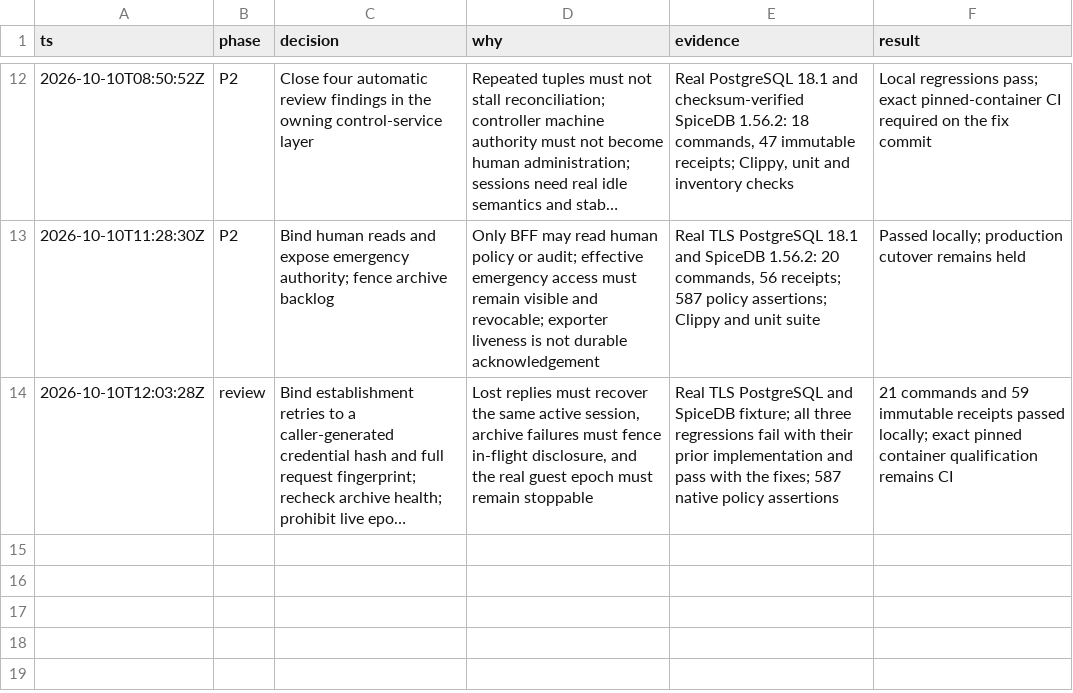
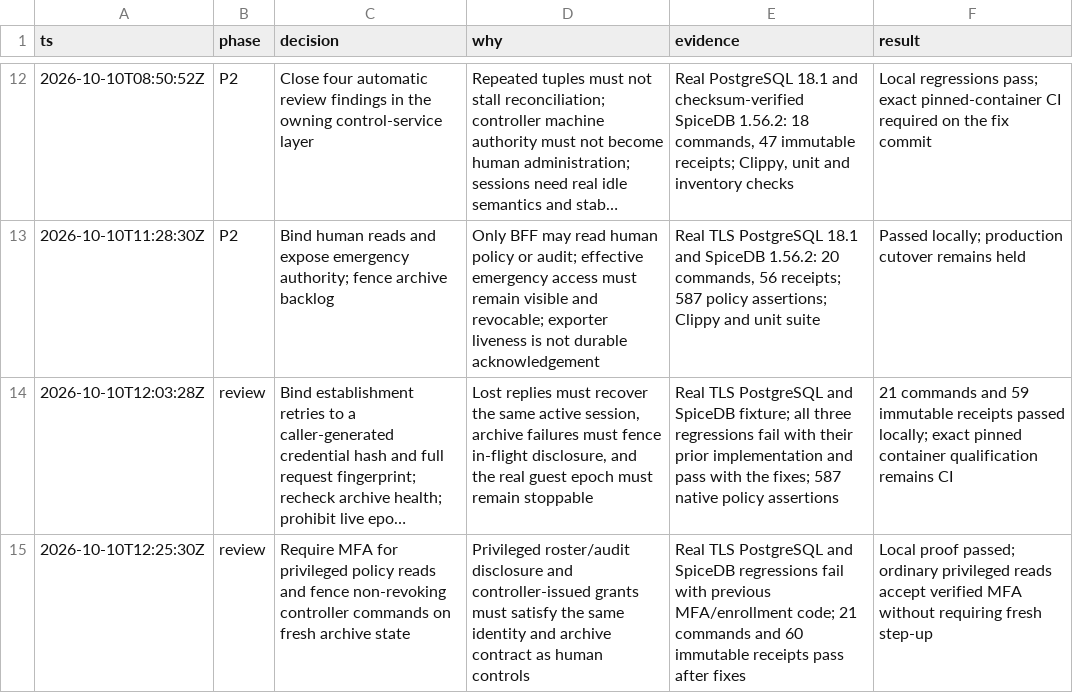
Before and after one commit to proompteng/lab, a TSV file: docs/tengri/ofz-implementation-decisions.tsv, drawn as a sheet; only a part is shown, gaps mark what is left out; long unchanged cells end in …; the diff names each change by its address in the sheet, - before the commit and + after, or states it on an @@ line.

Commit message:
fix(ofz): enforce privileged MFA and enrollment fences

```diff
--- a/docs/tengri/ofz-implementation-decisions.tsv
+++ b/docs/tengri/ofz-implementation-decisions.tsv
+row 15: 2026-10-10T12:25:30Z | review | Require MFA for privileged policy reads and fence non-revoking controller commands on fresh archive state | Privileged roster/audit disclosure and controller-issued grants must satisfy the same identity and archive contract as human controls | Real TLS PostgreSQL and SpiceDB regressions fail with previous MFA/enrollment code; 21 commands and 60 immutable receipts pass after fixes | Local proof passed; ordinary privileged reads accept verified MFA without requiring fresh step-up
```
Also changed, not shown: 5 other files.
